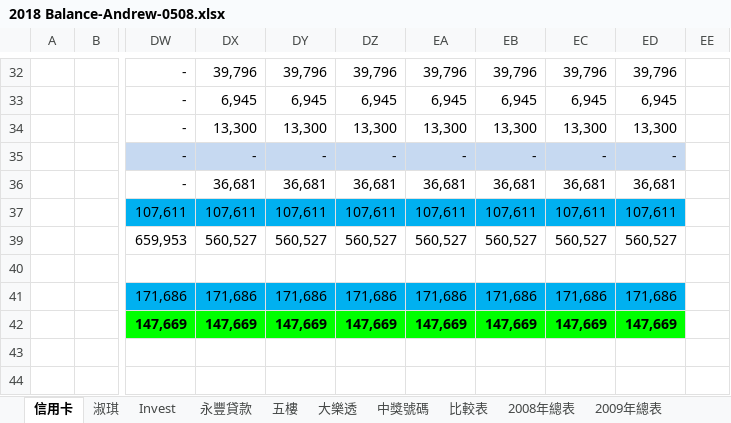
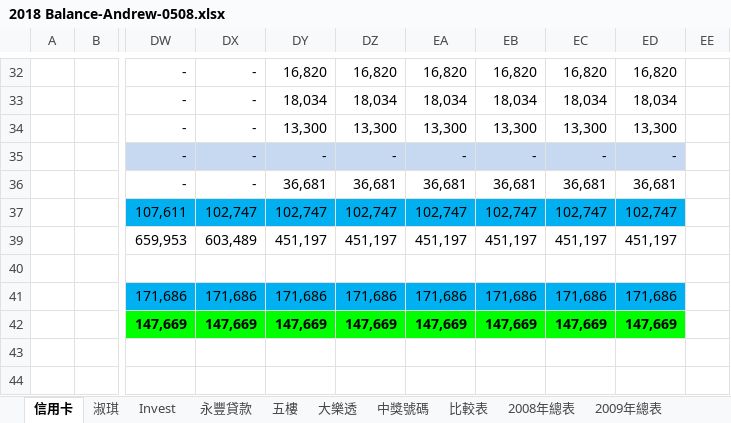
Before and after one commit to andrewcywang/Taipei-102, an Excel workbook: 移動測試/2018 Balance-Andrew-0508.xlsx, sheet 信用卡, drawn as a sheet; only a part is shown, gaps mark what is left out; values as stored, in another font and other column widths than the file's, no borders; charts and pictures not drawn; the diff covers the shown part only; the diff names each change by its address in the sheet, - before the commit and + after, or states it on an @@ line.

```diff
--- a/移動測試/2018 Balance-Andrew-0508.xlsx (sheet 信用卡)
+++ b/移動測試/2018 Balance-Andrew-0508.xlsx (sheet 信用卡)
-DX32: 39,796
+DX32: -
-DY32: 39,796
+DY32: 16,820
-DZ32: 39,796
+DZ32: 16,820
-EA32: 39,796
+EA32: 16,820
-EB32: 39,796
+EB32: 16,820
-EC32: 39,796
+EC32: 16,820
-ED32: 39,796
+ED32: 16,820
-DX33: 6,945
+DX33: -
-DY33: 6,945
+DY33: 18,034
-DZ33: 6,945
+DZ33: 18,034
-EA33: 6,945
+EA33: 18,034
-EB33: 6,945
+EB33: 18,034
-EC33: 6,945
+EC33: 18,034
-ED33: 6,945
+ED33: 18,034
-DX34: 13,300
+DX34: -
-DX36: 36,681
+DX36: -
-DX37: 107,611
+DX37: 102,747
-DY37: 107,611
+DY37: 102,747
-DZ37: 107,611
+DZ37: 102,747
-EA37: 107,611
+EA37: 102,747
-EB37: 107,611
+EB37: 102,747
-EC37: 107,611
+EC37: 102,747
-ED37: 107,611
+ED37: 102,747
-DX39: 560,527
+DX39: 603,489
-DY39: 560,527
+DY39: 451,197
-DZ39: 560,527
+DZ39: 451,197
-EA39: 560,527
+EA39: 451,197
-EB39: 560,527
+EB39: 451,197
-EC39: 560,527
+EC39: 451,197
-ED39: 560,527
+ED39: 451,197
```
Also changed, not shown: 85 edited cells and cell formats elsewhere in this sheet, hidden cells.
